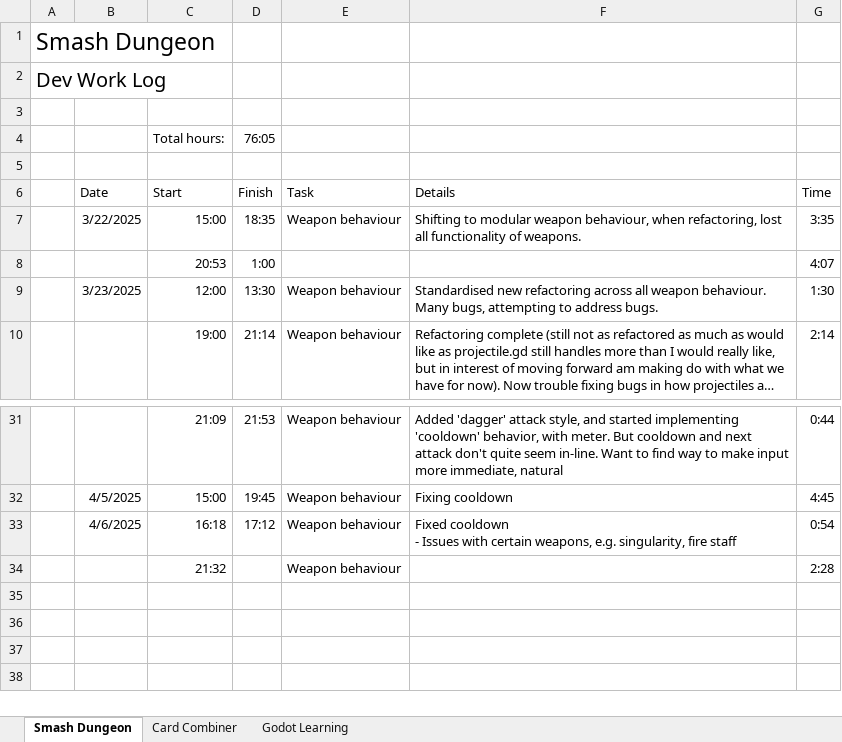
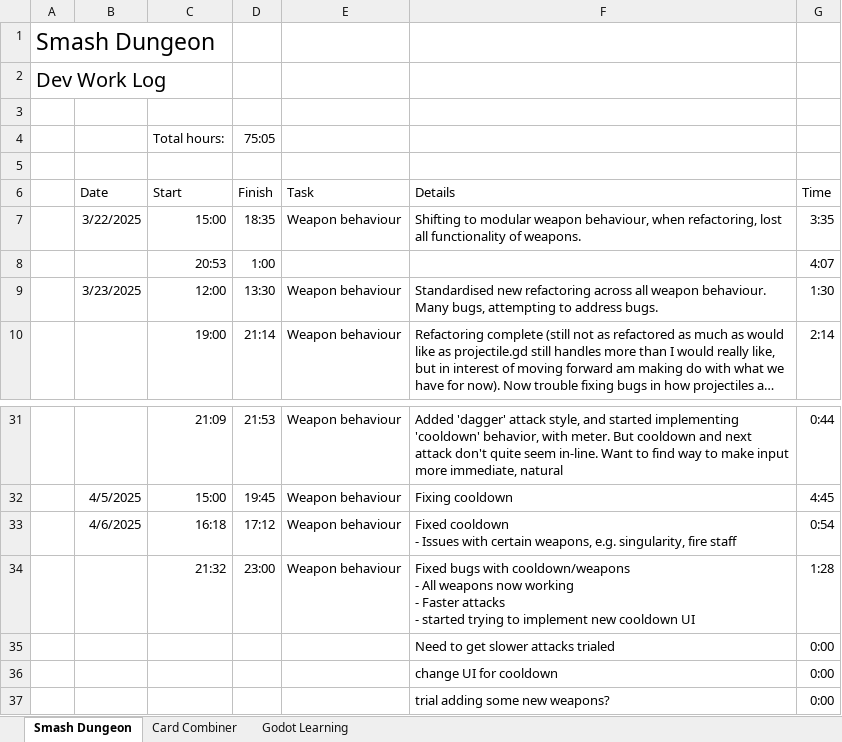
Before and after one commit to adam-j-s/dungeonsmash, an Excel workbook: SD_WorkLog.xlsx, sheet Smash Dungeon, drawn as a sheet; only a part is shown, gaps mark what is left out; long unchanged cells end in …; values as stored, in another font and other column widths than the file's, no borders; table styles not drawn; removed rows and columns are numbered as before the commit, all else as after; ↵ is a line break in a cell; the diff names each change by its address in the sheet, - before the commit and + after, or states it on an @@ line.

Commit message:
Fixed cooldown meter, but needs to be created on start of arena

```diff
--- a/SD_WorkLog.xlsx (sheet Smash Dungeon)
+++ b/SD_WorkLog.xlsx (sheet Smash Dungeon)
-D4 (Finish): 76:05
+D4 (Finish): 75:05
-row 34:  |  | 21:32 |  | Weapon behaviour |  | 2:28
+row 34:  |  | 21:32 | 23:00 | Weapon behaviour | Fixed bugs with cooldown/weapons ↵ - All weapons now working ↵ - Faster attacks ↵ - started trying to implement new cooldown UI | 1:28
+row 35:  |  |  |  |  | Need to get slower attacks trialed | 0:00
+row 36:  |  |  |  |  | change UI for cooldown | 0:00
+row 37:  |  |  |  |  | trial adding some new weapons? | 0:00
```
Also changed, not shown: 6 other files.
